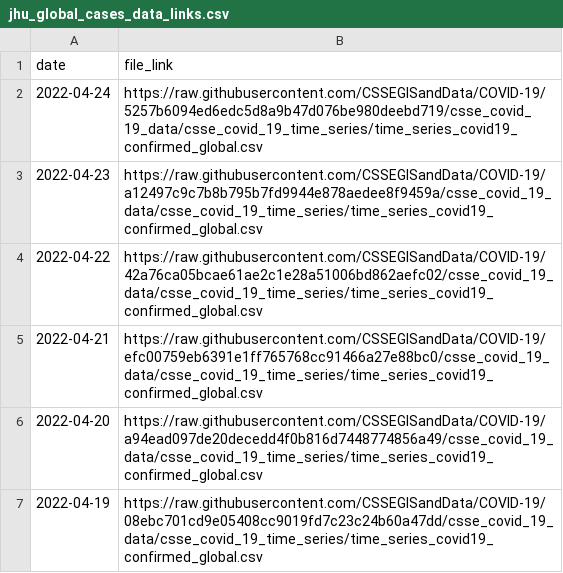
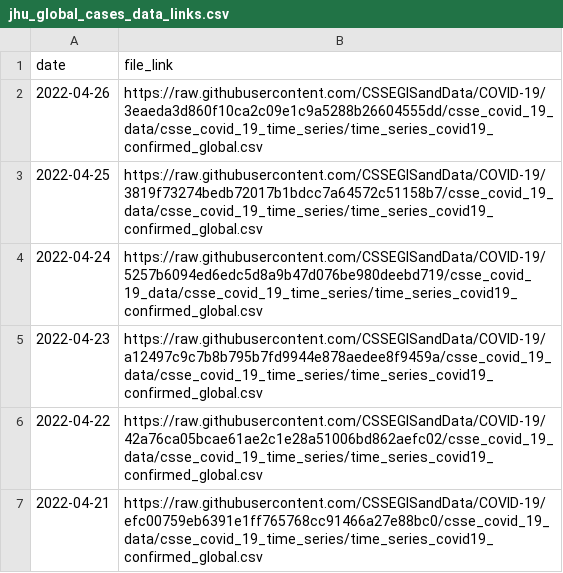
Before and after one commit to Serena-Wang/covidData, a CSV file: data/jhu_global_cases_data_links.csv, drawn as a sheet; only a part is shown; the shorter side is filled out with more unchanged rows.

```diff
--- a/data/jhu_global_cases_data_links.csv
+++ b/data/jhu_global_cases_data_links.csv
@@ -1,2 +1,4 @@
 "date","file_link"
+2022-04-26,"https://raw.githubusercontent.com/CSSEGISandData/COVID-19/3eaeda3d860f10ca2c09e1c9a5288b26604555dd/csse_covid_19_data/csse_covid_19_time_series/time_series_covid19_confirmed_global.csv"
+2022-04-25,"https://raw.githubusercontent.com/CSSEGISandData/COVID-19/3819f73274bedb72017b1bdcc7a64572c51158b7/csse_covid_19_data/csse_covid_19_time_series/time_series_covid19_confirmed_global.csv"
 2022-04-24,"https://raw.githubusercontent.com/CSSEGISandData/COVID-19/5257b6094ed6edc5d8a9b47d076be980deebd719/csse_covid_19_data/csse_covid_19_time_series/time_series_covid19_confirmed_global.csv"
```
Also changed, not shown: data/jhu_global_deaths_data_links.csv, data/jhu_us_cases_data_links.csv, 1 other file.
